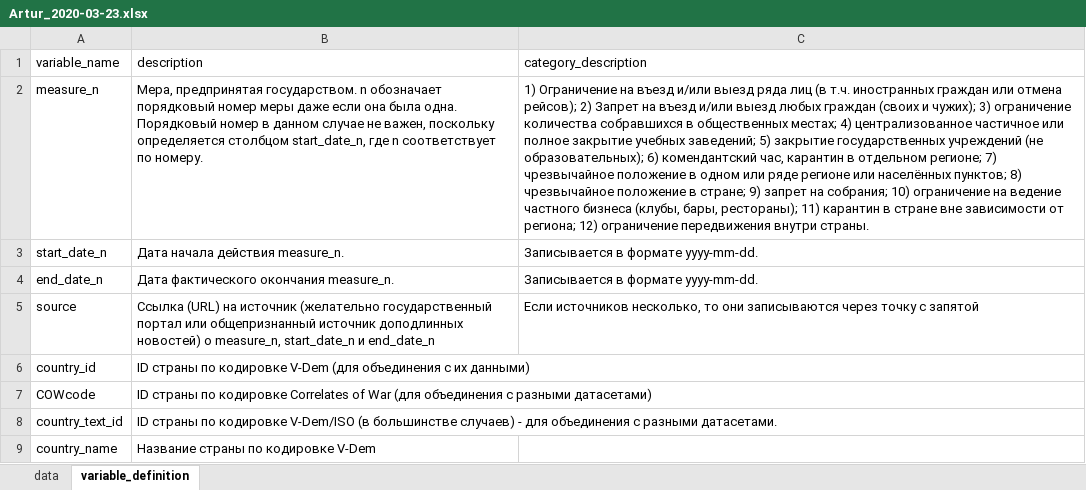
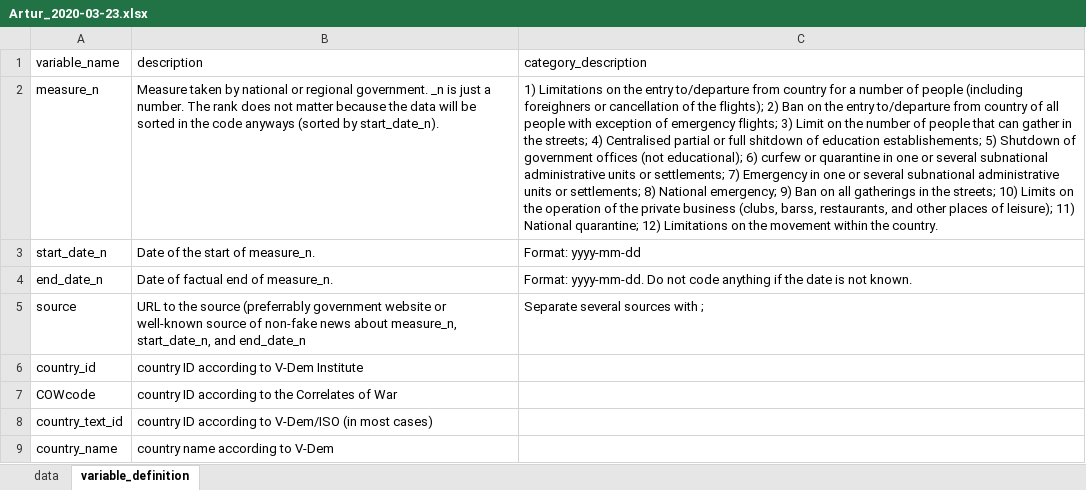
Before and after one commit to bobfromspace/coronavirus_cases, an Excel workbook: ready_coding/Artur_2020-03-23.xlsx, sheet variable_definition, drawn as a sheet; values as stored, in another font and other column widths than the file's, no borders; the diff names each change by its address in the sheet, - before the commit and + after, or states it on an @@ line.

```diff
--- a/ready_coding/Artur_2020-03-23.xlsx (sheet variable_definition)
+++ b/ready_coding/Artur_2020-03-23.xlsx (sheet variable_definition)
-B2 (description): Мера, предпринятая государством. n обозначает порядковый номер меры даже если она была одна. Порядковый номер в данном случае не важен, поскольку определяется столбцом start_date_n, где n соответствует по номеру.
+B2 (description): Measure taken by national or regional government. _n is just a number. The rank does not matter because the data will be sorted in the code anyways (sorted by start_date_n).
-C2 (category_description): 1) Ограничение на въезд и/или выезд ряда лиц (в т.ч. иностранных граждан или отмена рейсов); 2) Запрет на въезд и/или выезд любых граждан (своих и чужих); 3) ограничение количества собравшихся в общественных местах; 4) централизованное частичное или полное закрытие учебных заведений; 5) закрытие государственных учреждений (не образовательных); 6) комендантский час, карантин в отдельном регионе; 7) чрезвычайное положение в одном или ряде регионе или населённых пунктов; 8) чрезвычайное положение в стране; 9) запрет на собрания; 10) ограничение на ведение частного бизнеса (клубы, бары, рестораны); 11) карантин в стране вне зависимости от региона; 12) ограничение передвижения внутри страны.
+C2 (category_description): 1) Limitations on the entry to/departure from country for a number of people (including foreighners or cancellation of the flights); 2) Ban on the entry to/departure from country of all people with exception of emergency flights; 3) Limit on the number of people that can gather in the streets; 4) Centralised partial or full shitdown of education establishements; 5) Shutdown of government offices (not educational); 6) curfew or quarantine in one or several subnational administrative units or settlements; 7) Emergency in one or several subnational administrative units or settlements; 8) National emergency; 9) Ban on all gatherings in the streets; 10) Limits on the operation of the private business (clubs, barss, restaurants, and other places of leisure); 11) National quarantine; 12) Limitations on the movement within the country.
-B3 (description): Дата начала действия measure_n.
+B3 (description): Date of the start of measure_n.
-C3 (category_description): Записывается в формате yyyy-mm-dd.
+C3 (category_description): Format: yyyy-mm-dd
-B4 (description): Дата фактического окончания measure_n.
+B4 (description): Date of factual end of measure_n.
-C4 (category_description): Записывается в формате yyyy-mm-dd.
+C4 (category_description): Format: yyyy-mm-dd. Do not code anything if the date is not known.
-B5 (description): Ссылка (URL) на источник (желательно государственный портал или общепризнанный источник доподлинных новостей) о measure_n, start_date_n и end_date_n
+B5 (description): URL to the source (preferrably government website or well-known source of non-fake news about measure_n, start_date_n, and end_date_n
-C5 (category_description): Если источников несколько, то они записываются через точку с запятой
+C5 (category_description): Separate several sources with ;
-B6 (description): ID страны по кодировке V-Dem (для объединения с их данными)
+B6 (description): country ID according to V-Dem Institute
-B7 (description): ID страны по кодировке Correlates of War (для объединения с разными датасетами)
+B7 (description): country ID according to the Correlates of War
-B8 (description): ID страны по кодировке V-Dem/ISO (в большинстве случаев) - для объединения с разными датасетами.
+B8 (description): country ID according to V-Dem/ISO (in most cases)
-B9 (description): Название страны по кодировке V-Dem
+B9 (description): country name according to V-Dem
```
Also changed, not shown: ready_coding/Nina_2020-03-23.xlsx, template.xlsx.
